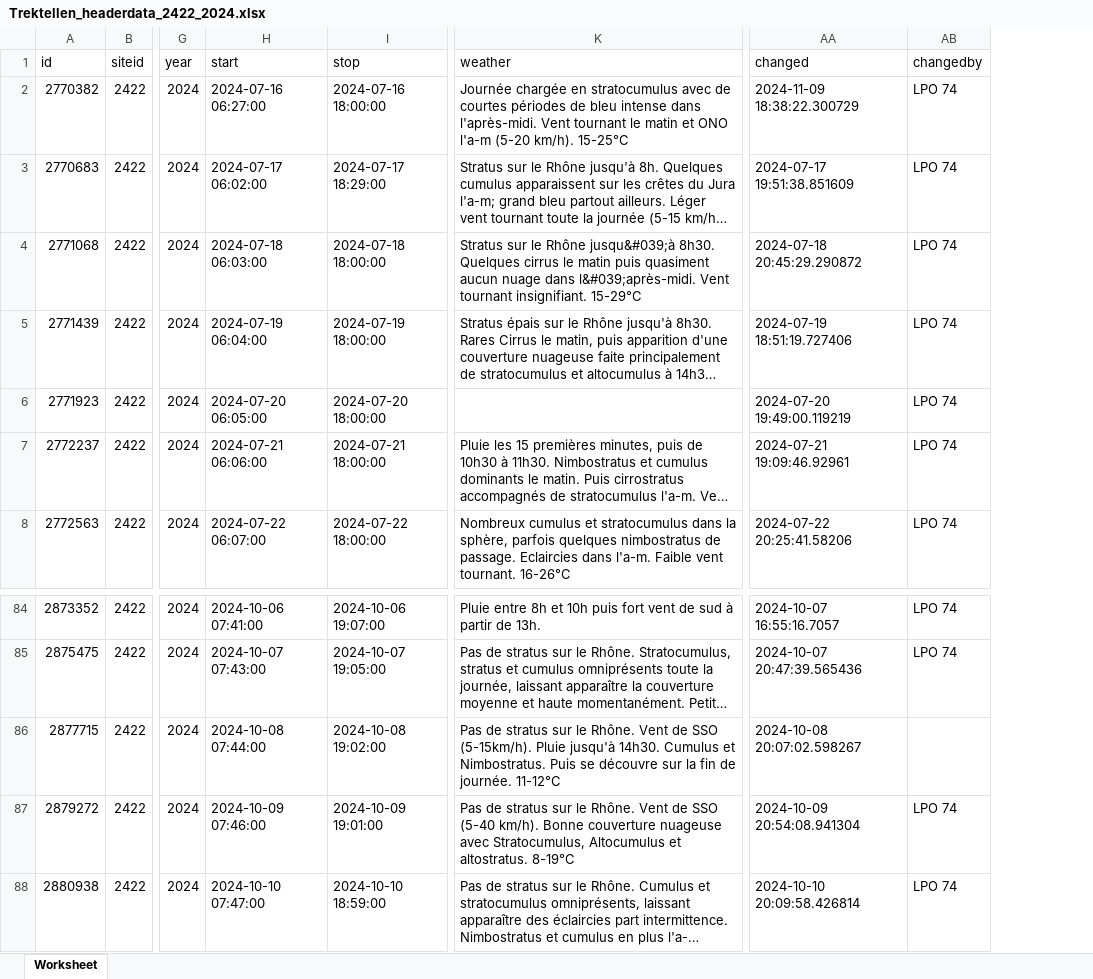
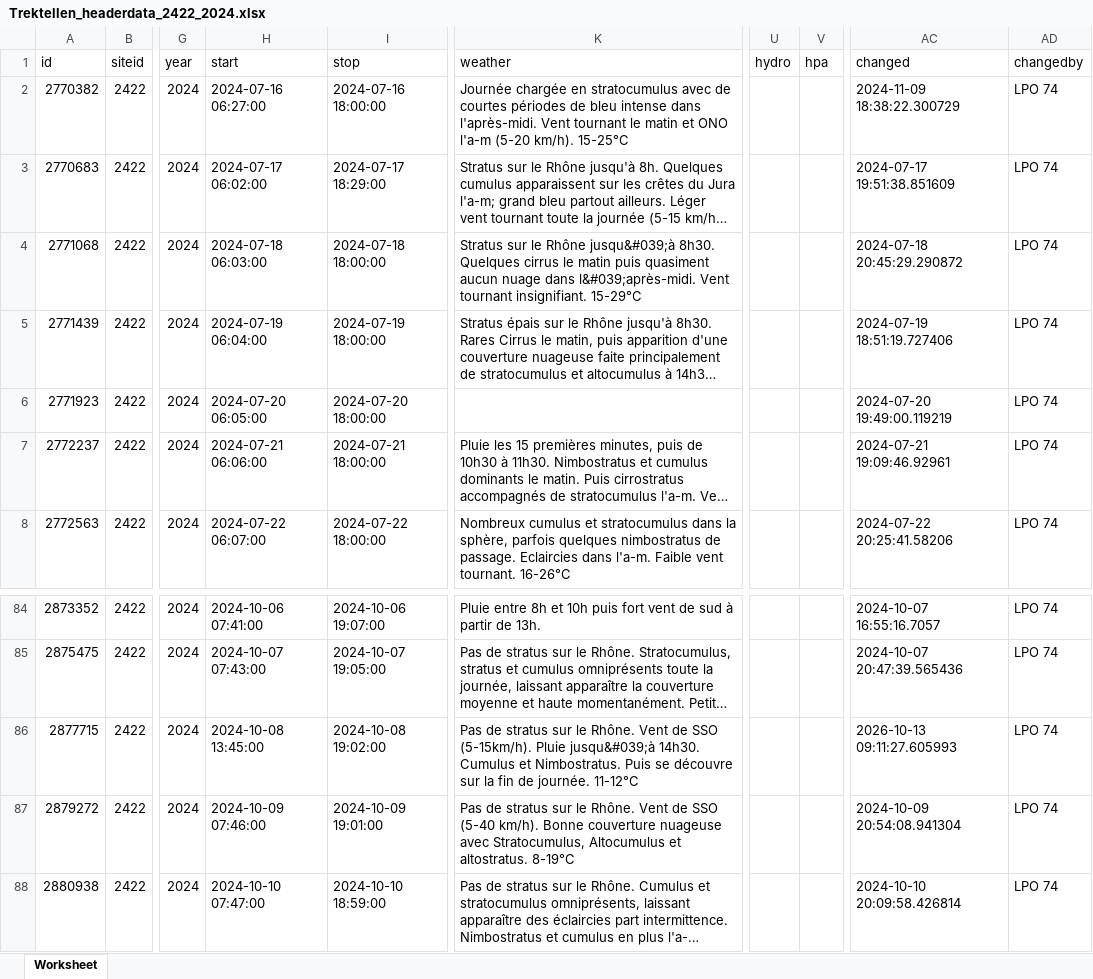
Before and after one commit to Rafnuss/defile-dataset, an Excel workbook: raw/trektellen/Trektellen_headerdata_2422_2024.xlsx, sheet Worksheet, drawn as a sheet; only a part is shown, gaps mark what is left out; long unchanged cells end in …; values as stored, in another font and other column widths than the file's, no borders; addresses are those after the commit; the diff names each change by its address in the sheet, - before the commit and + after, or states it on an @@ line.

```diff
--- a/raw/trektellen/Trektellen_headerdata_2422_2024.xlsx (sheet Worksheet)
+++ b/raw/trektellen/Trektellen_headerdata_2422_2024.xlsx (sheet Worksheet)
+column U (hydro), empty
+column V (hpa), empty
-H86 (start): 2024-10-08 07:44:00
+H86 (start): 2024-10-08 13:45:00
-K86 (weather): …(5-15km/h). Pluie jusqu'à 14h30. Cumulus…
+K86 (weather): …(5-15km/h). Pluie jusqu&#039;à 14h30. Cumulus…
-AC86 (changed): 2024-10-08 20:07:02.598267
+AC86 (changed): 2026-10-13 09:11:27.605993
-AD86 (changedby): (empty)
+AD86 (changedby): LPO 74
```
Also changed, not shown: raw/trektellen/Trektellen_data_2422_2026.xlsx, raw/trektellen/Trektellen_headerdata_2422_2023.xlsx, 6 other files.
